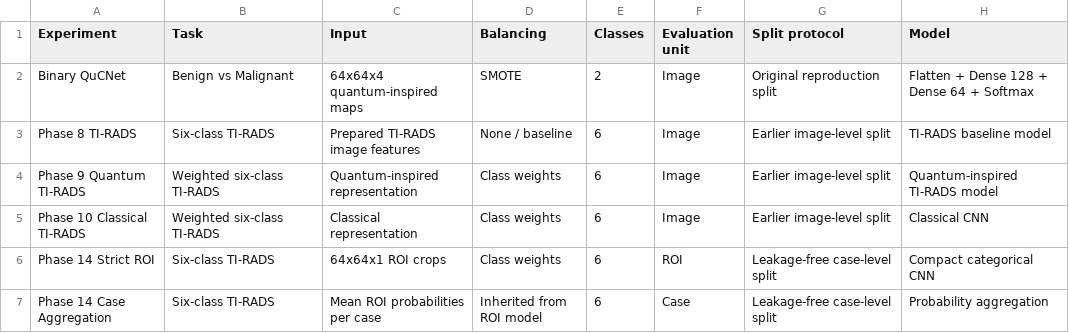
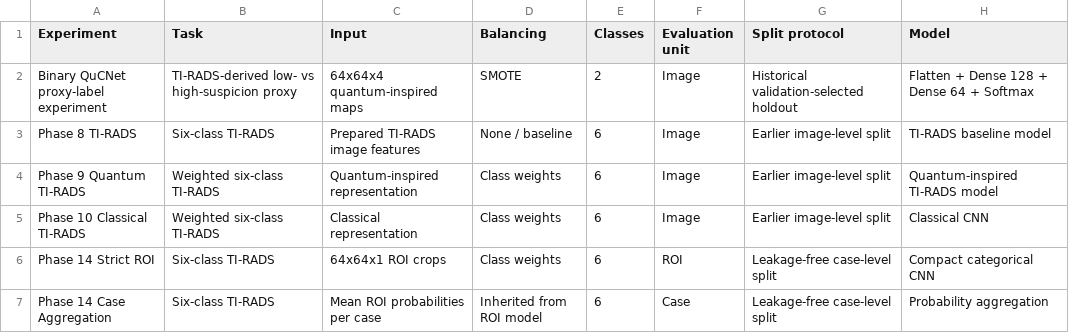
Before and after one commit to karthikaxiom/QCNN_Thyroid_Paper_Reproduction, a CSV file: 07_Results/phase17_paper_master_tables/experiment_configuration_table.csv, drawn as a sheet.

```diff
--- a/07_Results/phase17_paper_master_tables/experiment_configuration_table.csv
+++ b/07_Results/phase17_paper_master_tables/experiment_configuration_table.csv
@@ -1,3 +1,3 @@
 Experiment,Task,Input,Balancing,Classes,Evaluation unit,Split protocol,Model
-Binary QuCNet,Benign vs Malignant,64x64x4 quantum-inspired maps,SMOTE,2,Image,Original reproduction split,Flatten + Dense 128 + Dense 64 + Softmax
+Binary QuCNet proxy-label experiment,TI-RADS-derived low- vs high-suspicion proxy,64x64x4 quantum-inspired maps,SMOTE,2,Image,Historical validation-selected holdout,Flatten + Dense 128 + Dense 64 + Softmax
 Phase 8 TI-RADS,Six-class TI-RADS,Prepared TI-RADS image features,None / baseline,6,Image,Earlier image-level split,TI-RADS baseline model
```
Also changed, not shown: 07_Results/phase15_final_research_evaluation/verified_performance_summary.csv, 07_Results/phase16_binary_qucnet_evaluation/binary_classification_report.csv, 20 other files.
